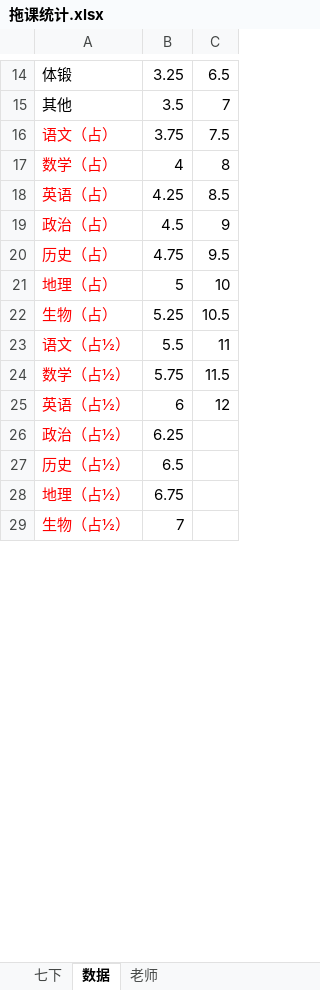
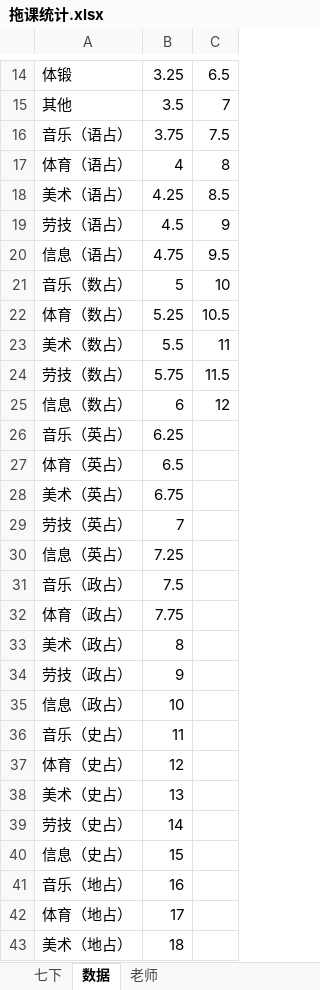
Before and after one commit to dsywy1698/dsywy1698.github.io, an Excel workbook: c/拖课统计.xlsx, sheet 数据, drawn as a sheet; only a part is shown, gaps mark what is left out; values as stored, in another font and other column widths than the file's, no borders; the diff covers the shown part only; the diff names each change by its address in the sheet, - before the commit and + after, or states it on an @@ line.

```diff
--- a/c/拖课统计.xlsx (sheet 数据)
+++ b/c/拖课统计.xlsx (sheet 数据)
-A16: 语文（占）
+A16: 音乐（语占）
-A16:A29 text colour: #FF0000
+A16:A29 text colour: black
-A17: 数学（占）
+A17: 体育（语占）
-A18: 英语（占）
+A18: 美术（语占）
-A19: 政治（占）
+A19: 劳技（语占）
-A20: 历史（占）
+A20: 信息（语占）
-A21: 地理（占）
+A21: 音乐（数占）
-A22: 生物（占）
+A22: 体育（数占）
-A23: 语文（占½）
+A23: 美术（数占）
-A24: 数学（占½）
+A24: 劳技（数占）
-A25: 英语（占½）
+A25: 信息（数占）
-A26: 政治（占½）
+A26: 音乐（英占）
-A27: 历史（占½）
+A27: 体育（英占）
-A28: 地理（占½）
+A28: 美术（英占）
-A29: 生物（占½）
+A29: 劳技（英占）
+row 30: 信息（英占） | 7.25
+row 31: 音乐（政占） | 7.5
+row 32: 体育（政占） | 7.75
+row 33: 美术（政占） | 8
+row 34: 劳技（政占） | 9
+row 35: 信息（政占） | 10
+row 36: 音乐（史占） | 11
+row 37: 体育（史占） | 12
+row 38: 美术（史占） | 13
+row 39: 劳技（史占） | 14
+row 40: 信息（史占） | 15
+row 41: 音乐（地占） | 16
+row 42: 体育（地占） | 17
+row 43: 美术（地占） | 18
```
Also changed, not shown: 43 added rows, 24 removed rows and 2 edited cells elsewhere in this sheet, sheet 七下, 1 other file.
